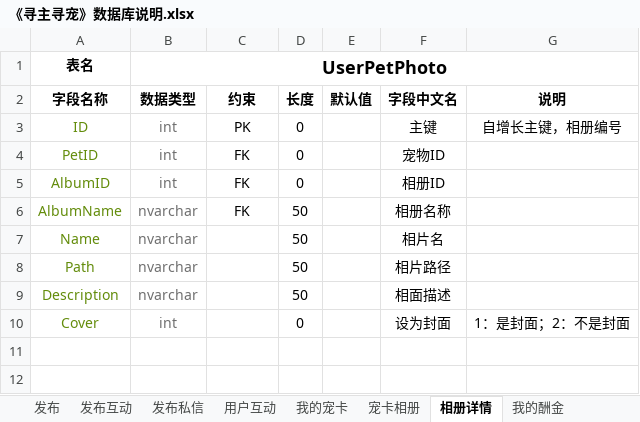
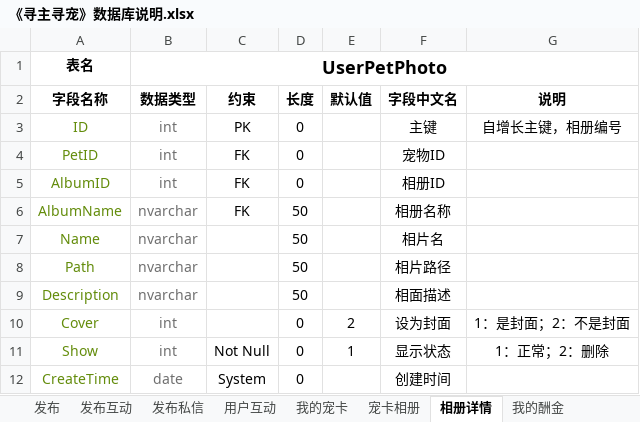
Before and after one commit to AntMaster/pethome, an Excel workbook: src/main/resources/Word/《寻主寻宠》数据库说明.xlsx, sheet 相册详情, drawn as a sheet; values as stored, in another font and other column widths than the file's, no borders; the diff names each change by its address in the sheet, - before the commit and + after, or states it on an @@ line.

```diff
--- a/src/main/resources/Word/《寻主寻宠》数据库说明.xlsx (sheet 相册详情)
+++ b/src/main/resources/Word/《寻主寻宠》数据库说明.xlsx (sheet 相册详情)
-E10 (默认值): (empty)
+E10 (默认值): 2
+row 11: Show | int | Not Null | 0 | 1 | 显示状态 | 1：正常；2：删除
+row 12: CreateTime | date | System | 0 |  | 创建时间
```
Also changed, not shown: sheet 发布, sheet 用户互动, sheet 宠卡相册, sheet 发布私信, sheet 发布互动, sheet 我的宠卡, 2 other files.
